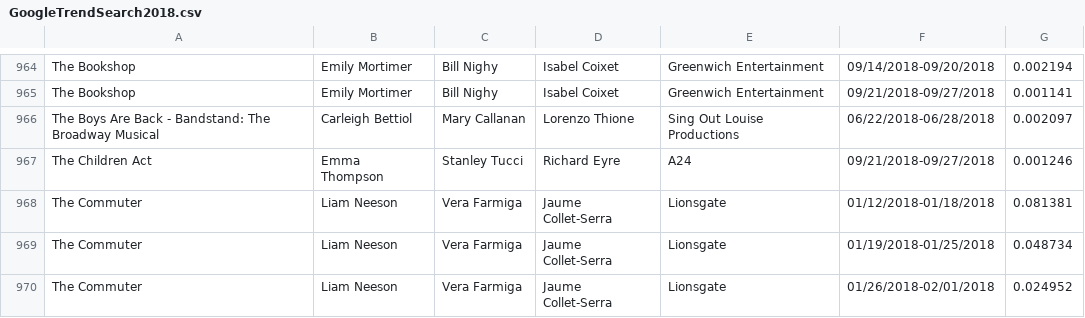
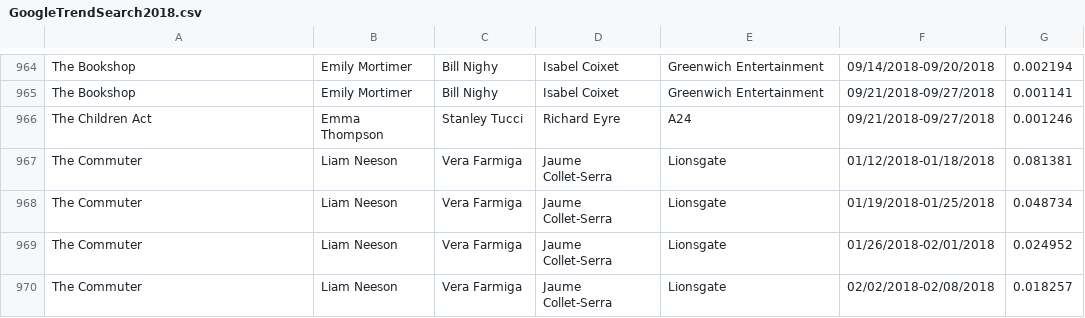
Before and after one commit to benalperim/Big_Data, a CSV file: GoogleTrendSearch2018.csv, drawn as a sheet; only a part is shown, gaps mark what is left out; the shorter side is filled out with more unchanged rows; the diff names each change by its address in the sheet, - before the commit and + after, or states it on an @@ line.

Commit message:
Add files via upload
Removed BandStand the musical record because there were no google trends results

```diff
--- a/GoogleTrendSearch2018.csv
+++ b/GoogleTrendSearch2018.csv
-row 966: The Boys Are Back - Bandstand: The Broadway Musical | Carleigh Bettiol | Mary Callanan | Lorenzo Thione | Sing Out Louise Productions | 06/22/2018-06/28/2018 | 0.002097
```
